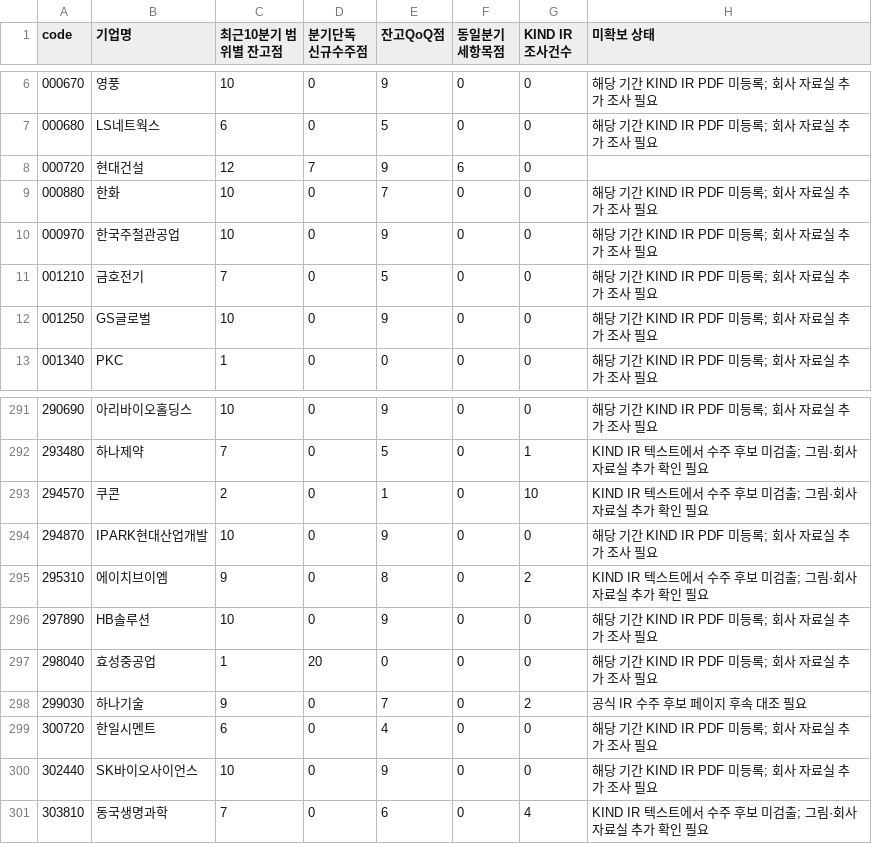
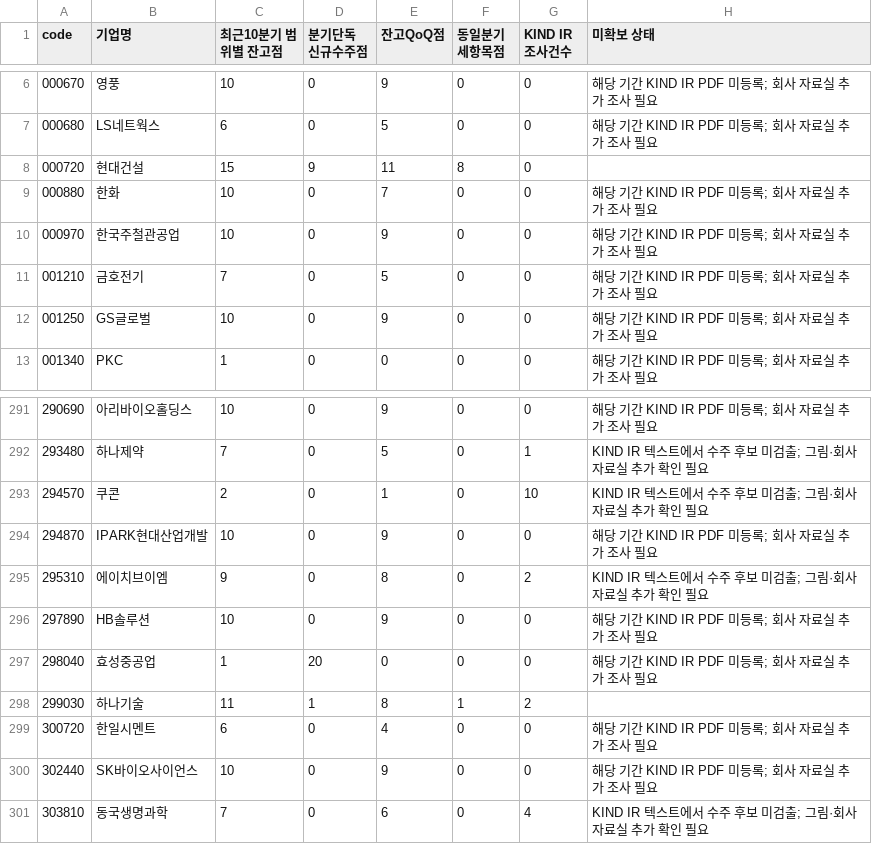
Before and after one commit to gotomirae/Heimdallr_Call, a CSV file: docs/sessions/assets/2026-10-08-order-coverage.csv, drawn as a sheet; only a part is shown, gaps mark what is left out.

Commit message:
Preserve full IR amounts and recover latest Hyundai orders

```diff
--- a/docs/sessions/assets/2026-10-08-order-coverage.csv
+++ b/docs/sessions/assets/2026-10-08-order-coverage.csv
@@ -7,3 +7,3 @@ code,기업명,최근10분기 범위별 잔고점,분기단독 신규수주점,
 000680,LS네트웍스,6,0,5,0,0,해당 기간 KIND IR PDF 미등록; 회사 자료실 추가 조사 필요
-000720,현대건설,12,7,9,6,0,
+000720,현대건설,15,9,11,8,0,
 000880,한화,10,0,7,0,0,해당 기간 KIND IR PDF 미등록; 회사 자료실 추가 조사 필요
@@ -297,3 +297,3 @@ code,기업명,최근10분기 범위별 잔고점,분기단독 신규수주점,
 298040,효성중공업,1,20,0,0,0,해당 기간 KIND IR PDF 미등록; 회사 자료실 추가 조사 필요
-299030,하나기술,9,0,7,0,2,공식 IR 수주 후보 페이지 후속 대조 필요
+299030,하나기술,11,1,8,1,2,
 300720,한일시멘트,6,0,4,0,0,해당 기간 KIND IR PDF 미등록; 회사 자료실 추가 조사 필요
```
Also changed, not shown: 7 other files.
